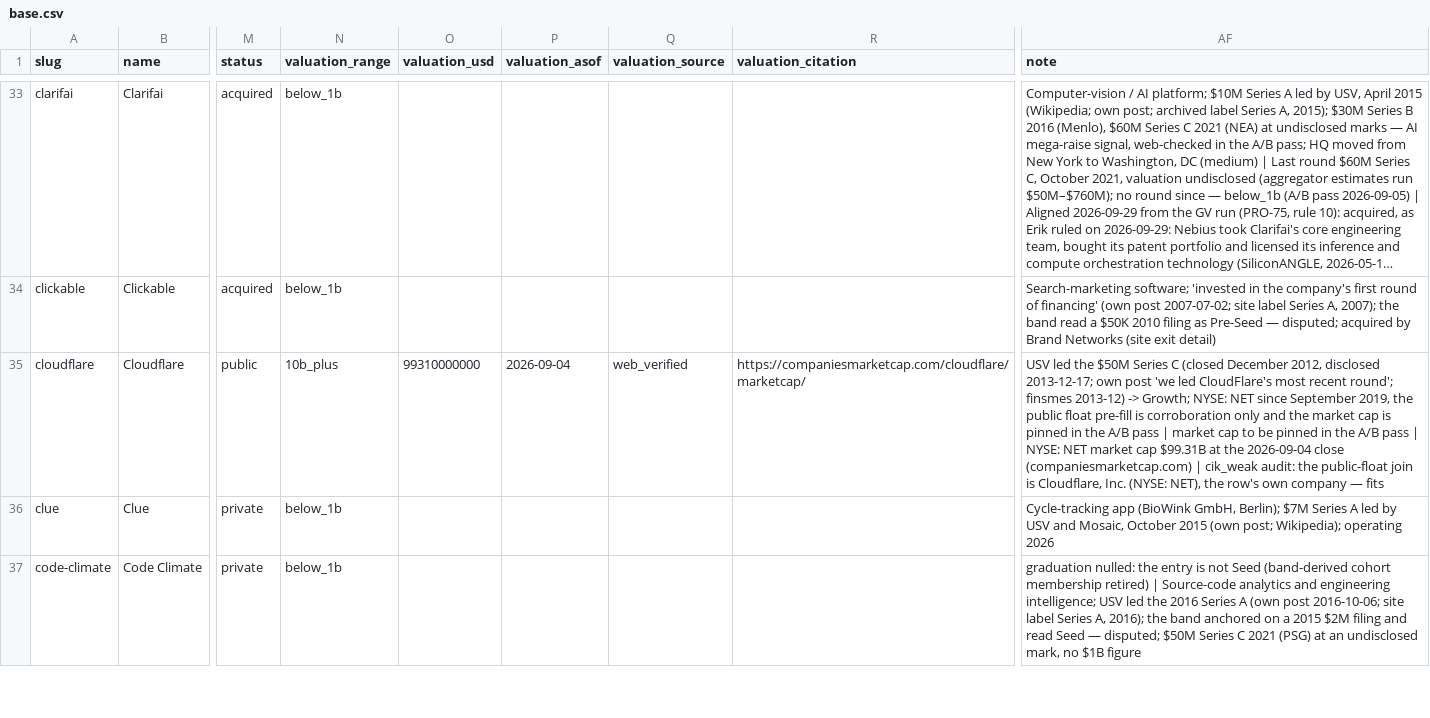
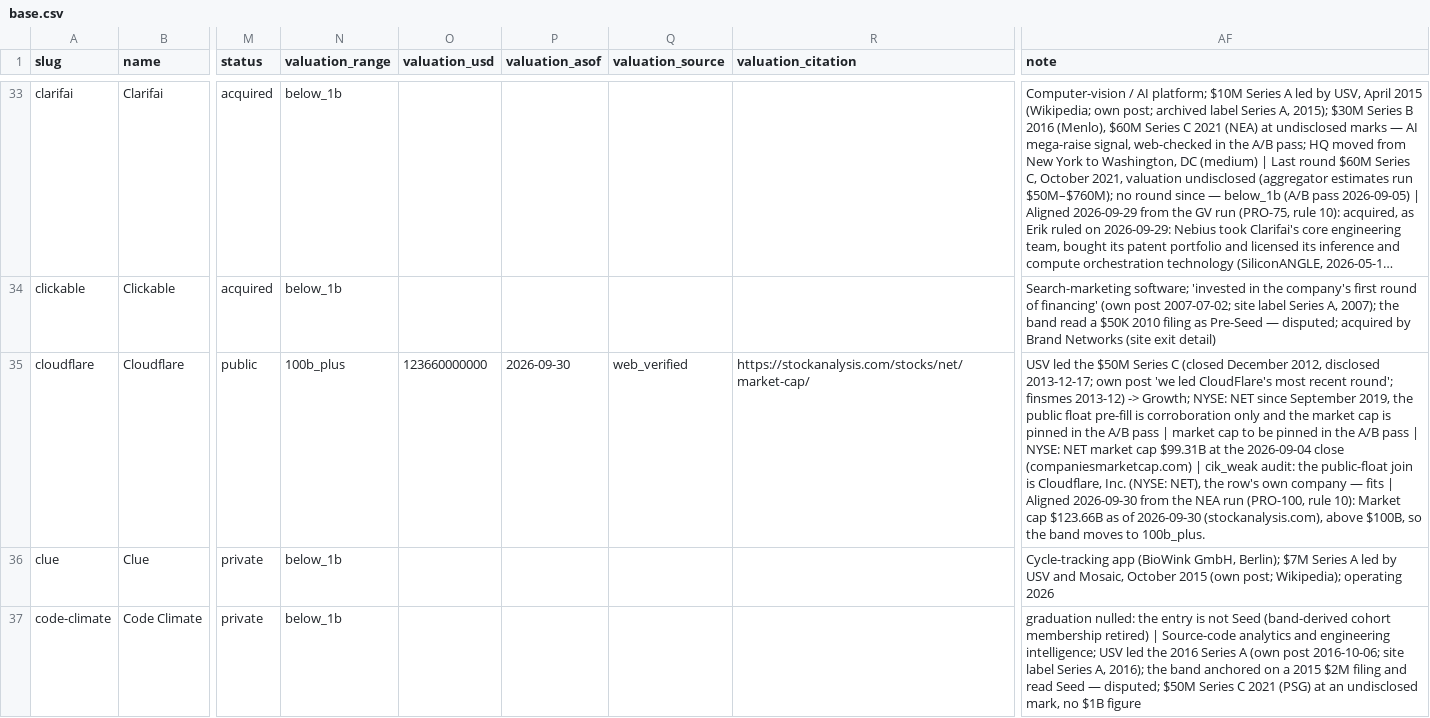
Before and after one commit to Erik-List/merit-capital, a CSV file: data/collection/investors/union-square-ventures/companies/base.csv, drawn as a sheet; only a part is shown, gaps mark what is left out; long unchanged cells end in …; the diff names each change by its address in the sheet, - before the commit and + after, or states it on an @@ line.

```diff
--- a/data/collection/investors/union-square-ventures/companies/base.csv
+++ b/data/collection/investors/union-square-ventures/companies/base.csv
-N35 (valuation_range): 10b_plus
+N35 (valuation_range): 100b_plus
-O35 (valuation_usd): 99310000000
+O35 (valuation_usd): 123660000000
-P35 (valuation_asof): 2026-09-04
+P35 (valuation_asof): 2026-09-30
-R35 (valuation_citation): https://companiesmarketcap.com/cloudflare/marketcap/
+R35 (valuation_citation): https://stockanalysis.com/stocks/net/market-cap/
-AF35 (note): …— fits
+AF35 (note): …— fits | Aligned 2026-09-30 from the NEA run (PRO-100, rule 10): Market cap $123.66B as of 2026-09-30 (stockanalysis.com), above $100B, so the band moves to 100b_plus.
```
Also changed, not shown: 2 other files.
